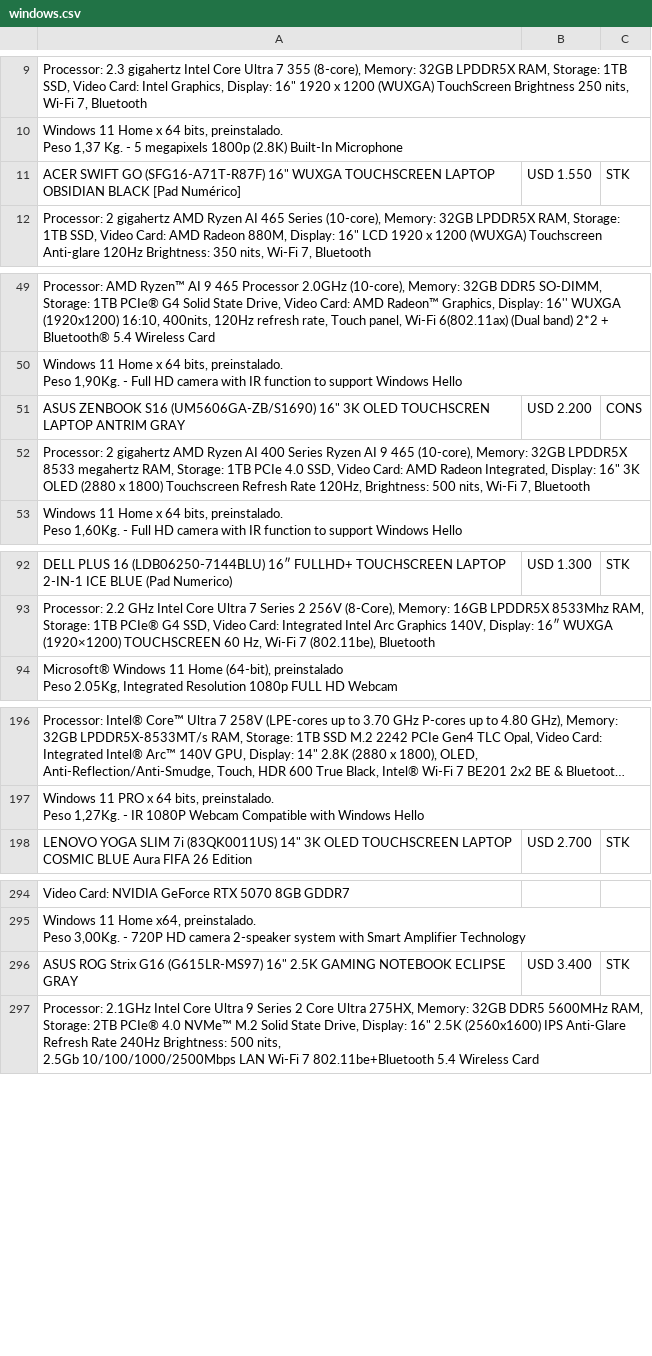
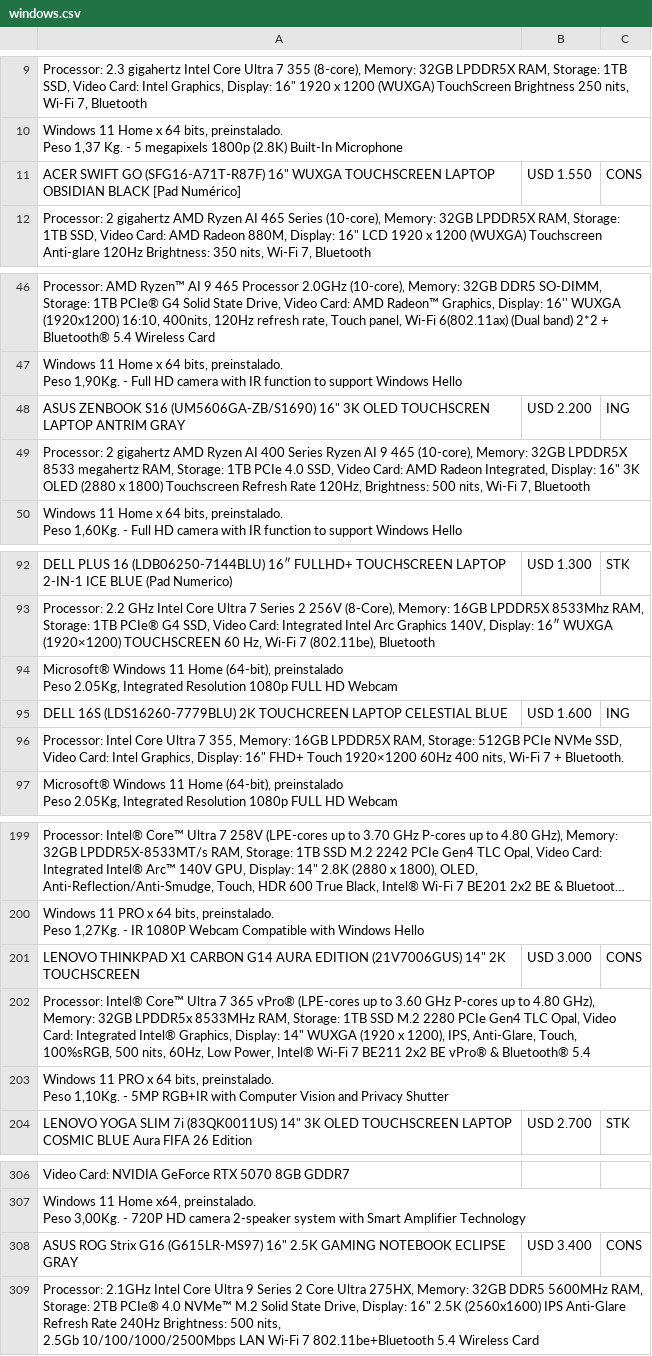
Before and after one commit to tptecno/windows, a CSV file: windows.csv, drawn as a sheet; only a part is shown, gaps mark what is left out; long unchanged cells end in …; addresses are those after the commit; ↵ is a line break in a cell; the diff covers the shown part only; the diff names each change by its address in the sheet, - before the commit and + after, or states it on an @@ line.

```diff
--- a/windows.csv
+++ b/windows.csv
-C11: STK
+C11: CONS
-C48: CONS
+C48: ING
+row 94: Microsoft® Windows 11 Home (64-bit), preinstalado ↵ Peso 2.05Kg, Integrated Resolution 1080p FULL HD Webcam
+row 95: DELL 16S (LDS16260-7779BLU) 2K TOUCHCREEN LAPTOP CELESTIAL BLUE | USD 1.600 | ING
+row 96: Processor: Intel Core Ultra 7 355, Memory: 16GB LPDDR5X RAM, Storage: 512GB PCIe NVMe SSD, Video Card: Intel Graphics, Display: 16" FHD+ Touch 1920×1200 60Hz 400 nits, Wi-Fi 7 + Bluetooth.
+row 201: LENOVO THINKPAD X1 CARBON G14 AURA EDITION (21V7006GUS) 14" 2K TOUCHSCREEN | USD 3.000 | CONS
+row 202: Processor: Intel® Core™ Ultra 7 365 vPro® (LPE-cores up to 3.60 GHz P-cores up to 4.80 GHz), Memory: 32GB LPDDR5x 8533MHz RAM, Storage: 1TB SSD M.2 2280 PCIe Gen4 TLC Opal, Video Card: Integrated Intel® Graphics, Display: 14" WUXGA (1920 x 1200), IPS, Anti-Glare, Touch, 100%sRGB, 500 nits, 60Hz, Low Power, Intel® Wi-Fi 7 BE211 2x2 BE vPro® & Bluetooth® 5.4
+row 203: Windows 11 PRO x 64 bits, preinstalado. ↵ Peso 1,10Kg. - 5MP RGB+IR with Computer Vision and Privacy Shutter
-C308: STK
+C308: CONS
```
Also changed, not shown: 13 added rows and 3 removed rows elsewhere in this file, 1 other file.
